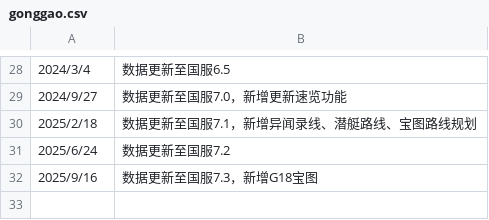
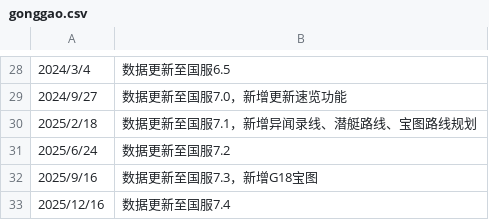
Before and after one commit to ffxiv-cn/tools.ffxiv.cn, a CSV file: lajipai/csv/gonggao.csv, drawn as a sheet; only a part is shown, gaps mark what is left out.

```diff
--- a/lajipai/csv/gonggao.csv
+++ b/lajipai/csv/gonggao.csv
@@ -32 +32,2 @@
 2025/9/16,数据更新至国服7.3，新增G18宝图
+2025/12/16,数据更新至国服7.4
```
Also changed, not shown: 1 other file.
